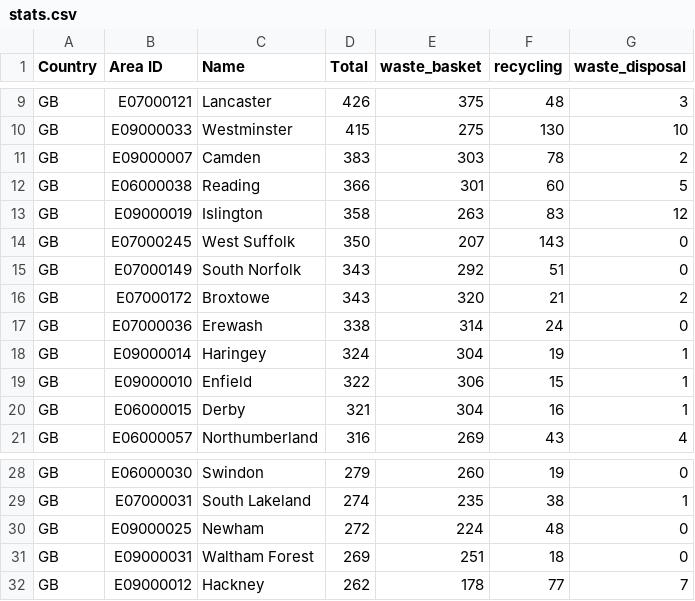
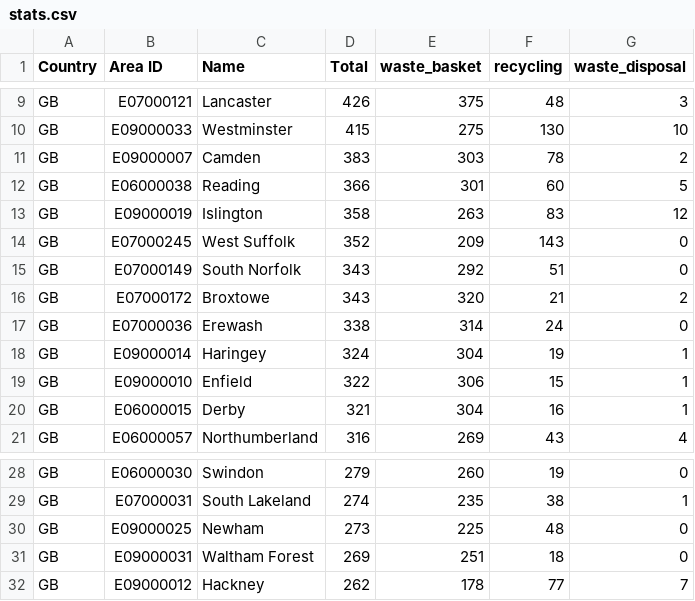
Before and after one commit to odileeds/osm-geojson, a CSV file: areas/bins/stats.csv, drawn as a sheet; only a part is shown, gaps mark what is left out; the diff covers the shown part only.

```diff
--- a/areas/bins/stats.csv
+++ b/areas/bins/stats.csv
@@ -13,3 +13,3 @@ GB,E06000038,Reading,366,301,60,5
 GB,E09000019,Islington,358,263,83,12
-GB,E07000245,West Suffolk,350,207,143,0
+GB,E07000245,West Suffolk,352,209,143,0
 GB,E07000149,South Norfolk,343,292,51,0
@@ -29,3 +29,3 @@ GB,E06000030,Swindon,279,260,19,0
 GB,E07000031,South Lakeland,274,235,38,1
-GB,E09000025,Newham,272,224,48,0
+GB,E09000025,Newham,273,225,48,0
 GB,E09000031,Waltham Forest,269,251,18,0
```
Also changed, not shown: 3 added rows, 3 removed rows and 2 edited cells elsewhere in this file, 9 other files.
